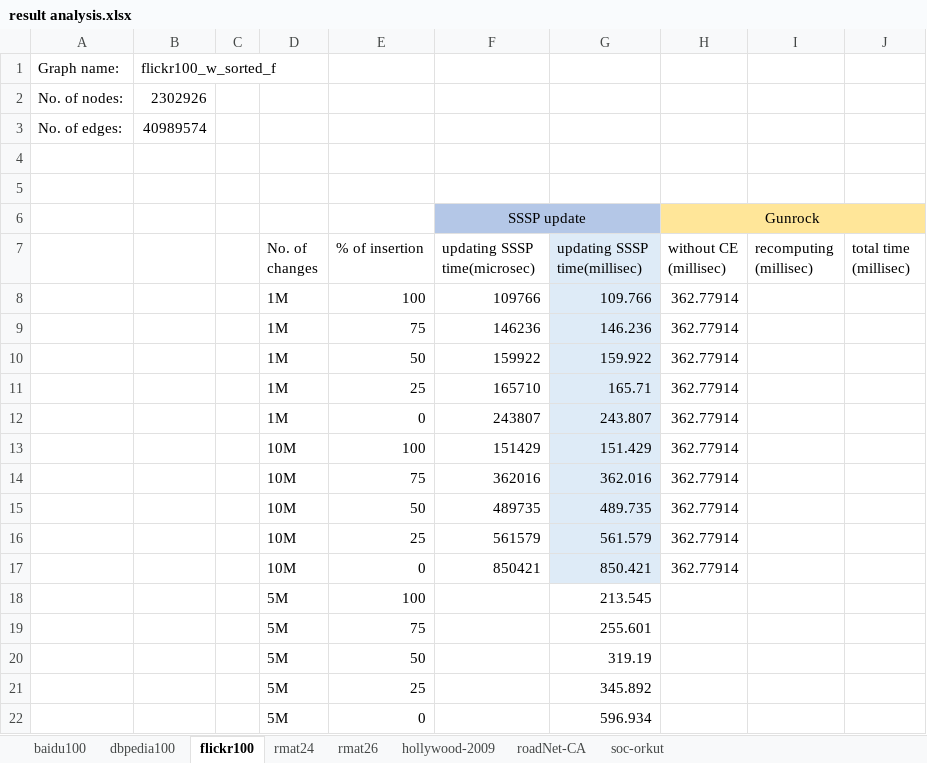
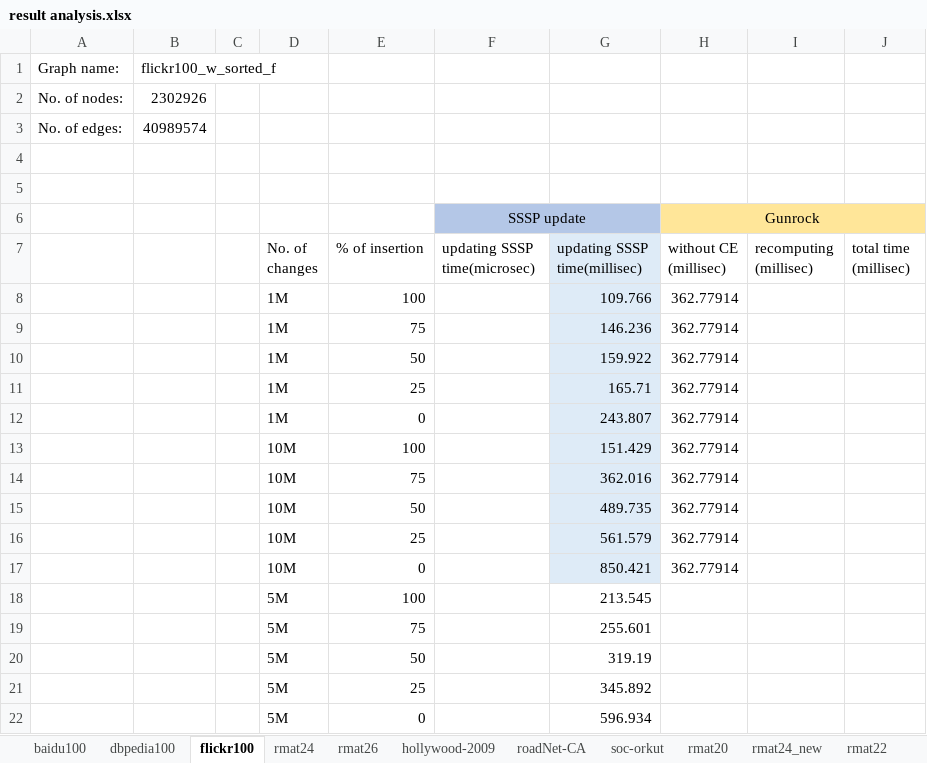
Before and after one commit to ArindamK92/DynamicSSSPv2, an Excel workbook: Results/Results/result analysis.xlsx, sheet flickr100, drawn as a sheet; values as stored, in another font and other column widths than the file's, no borders; the diff names each change by its address in the sheet, - before the commit and + after, or states it on an @@ line.

```diff
--- a/Results/Results/result analysis.xlsx (sheet flickr100)
+++ b/Results/Results/result analysis.xlsx (sheet flickr100)
+sheet tab: rmat20
+sheet tab: rmat24_new
+sheet tab: rmat22
-F8 (updating SSSP time(microsec)): 109766
+F8 (updating SSSP time(microsec)): (empty)
-F9 (updating SSSP time(microsec)): 146236
+F9 (updating SSSP time(microsec)): (empty)
-F10 (updating SSSP time(microsec)): 159922
+F10 (updating SSSP time(microsec)): (empty)
-F11 (updating SSSP time(microsec)): 165710
+F11 (updating SSSP time(microsec)): (empty)
-F12 (updating SSSP time(microsec)): 243807
+F12 (updating SSSP time(microsec)): (empty)
-F13 (updating SSSP time(microsec)): 151429
+F13 (updating SSSP time(microsec)): (empty)
-F14 (updating SSSP time(microsec)): 362016
+F14 (updating SSSP time(microsec)): (empty)
-F15 (updating SSSP time(microsec)): 489735
+F15 (updating SSSP time(microsec)): (empty)
-F16 (updating SSSP time(microsec)): 561579
+F16 (updating SSSP time(microsec)): (empty)
-F17 (updating SSSP time(microsec)): 850421
+F17 (updating SSSP time(microsec)): (empty)
```
Also changed, not shown: sheet hollywood-2009, sheet baidu100, sheet dbpedia100, formulas that keep their value, 7 other files.
